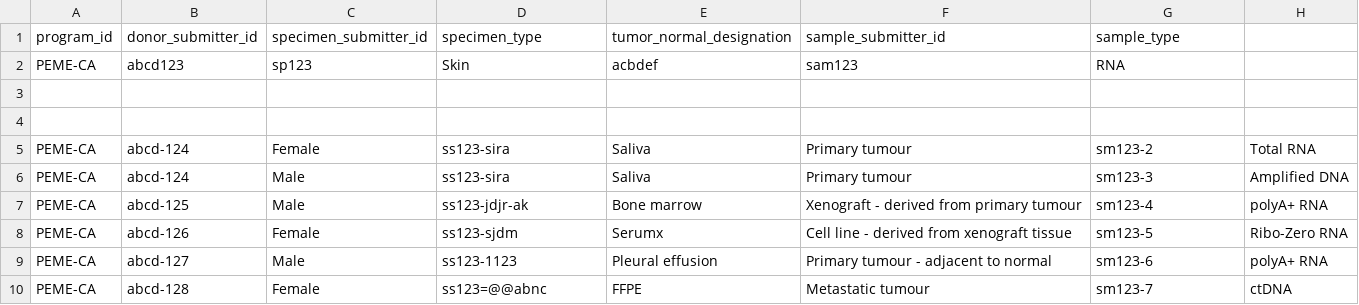
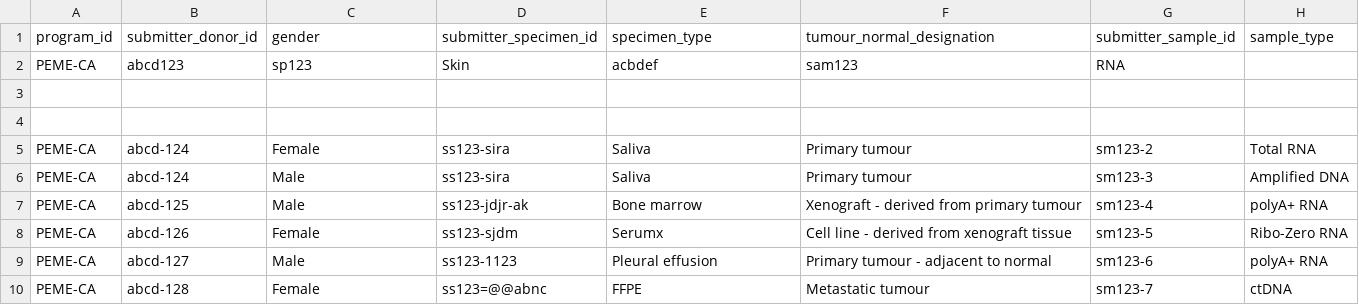
Before and after one commit to icgc-argo/argo-clinical, a TSV file: sampleFiles/registration.bad.schema.tsv, drawn as a sheet.

Commit message:
fix sample files headers

```diff
--- a/sampleFiles/registration.bad.schema.tsv
+++ b/sampleFiles/registration.bad.schema.tsv
@@ -1,2 +1,2 @@
-program_id	donor_submitter_id	specimen_submitter_id	specimen_type	tumor_normal_designation	sample_submitter_id	sample_type
+program_id	submitter_donor_id	gender	submitter_specimen_id	specimen_type	tumour_normal_designation	submitter_sample_id	sample_type
 PEME-CA	abcd123	sp123	Skin	acbdef	sam123	RNA	
```
Also changed, not shown: sampleFiles/registration.1.tsv, sampleFiles/registration.short.tsv, 1 other file.
